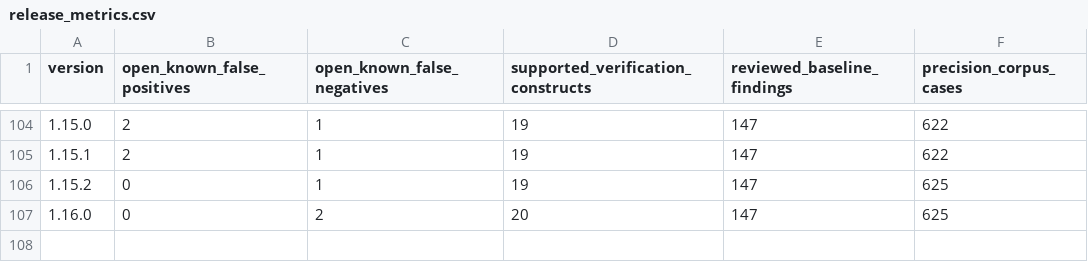
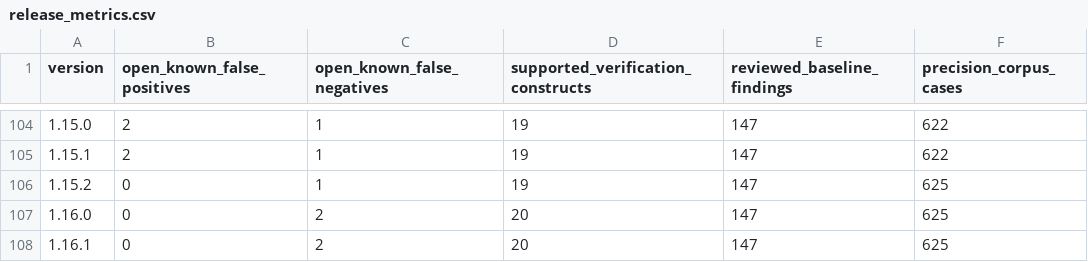
Before and after one commit to mmartign/AdaLang_Analyzer, a CSV file: quality/release_metrics.csv, drawn as a sheet; only a part is shown, gaps mark what is left out.

Commit message:
Release 1.16.1: solver steps, and ids that stay put
Version 1.16.1 in config.ads, alire.toml, the README badge and the
reporting test; the CHANGELOG entry and the release metrics row (no
count changes). On the ten corpora, every preset, findings and the
status of every obligation are those of 1.16.0 (run of 2026-11-17), so
the gap ledger (12,039 of 15,043) and the benchmark results stand; the
ledger and the benchmarks README say so.

```diff
--- a/quality/release_metrics.csv
+++ b/quality/release_metrics.csv
@@ -107 +107,2 @@ version,open_known_false_positives,open_known_false_negatives,supported_verifica
 1.16.0,0,2,20,147,625
+1.16.1,0,2,20,147,625
```
Also changed, not shown: 8 other files.
